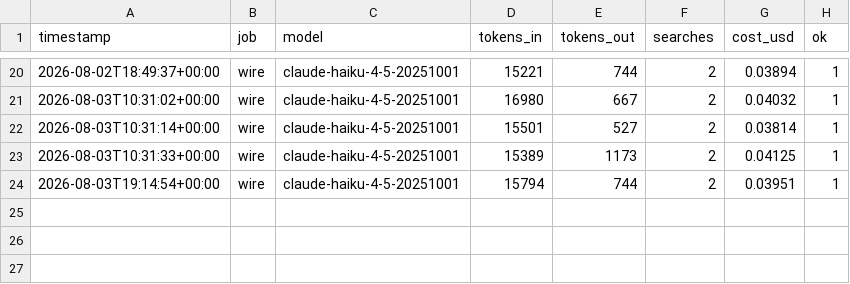
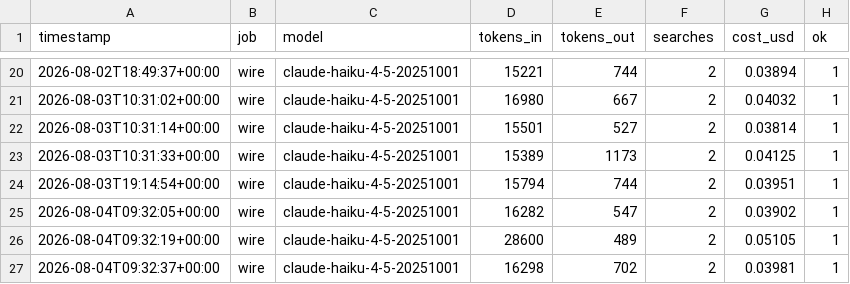
Before and after one commit to BMurtagh16/TheEastStandMovement, a CSV file: logs/usage.csv, drawn as a sheet; only a part is shown, gaps mark what is left out.

```diff
--- a/logs/usage.csv
+++ b/logs/usage.csv
@@ -24 +24,4 @@ timestamp,job,model,tokens_in,tokens_out,searches,cost_usd,ok
 2026-08-03T19:14:54+00:00,wire,claude-haiku-4-5-20251001,15794,744,2,0.03951,1
+2026-08-04T09:32:05+00:00,wire,claude-haiku-4-5-20251001,16282,547,2,0.03902,1
+2026-08-04T09:32:19+00:00,wire,claude-haiku-4-5-20251001,28600,489,2,0.05105,1
+2026-08-04T09:32:37+00:00,wire,claude-haiku-4-5-20251001,16298,702,2,0.03981,1
```
Also changed, not shown: 5 other files.
